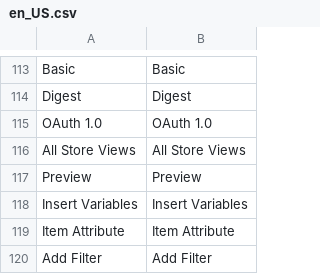
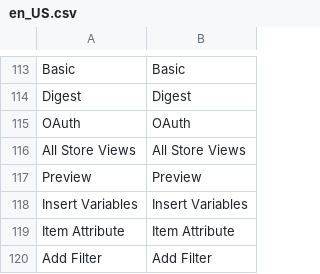
Before and after one commit to trungpv1601/magento-2-webhook, a CSV file: i18n/en_US.csv, drawn as a sheet; only a part is shown, gaps mark what is left out; removed rows and columns are numbered as before the commit, all else as after; the diff names each change by its address in the sheet, - before the commit and + after, or states it on an @@ line.

Commit message:
add OAuth

```diff
--- a/i18n/en_US.csv
+++ b/i18n/en_US.csv
-row 115: OAuth 1.0 | OAuth 1.0
+row 115: OAuth | OAuth
```
Also changed, not shown: 3 other files.
